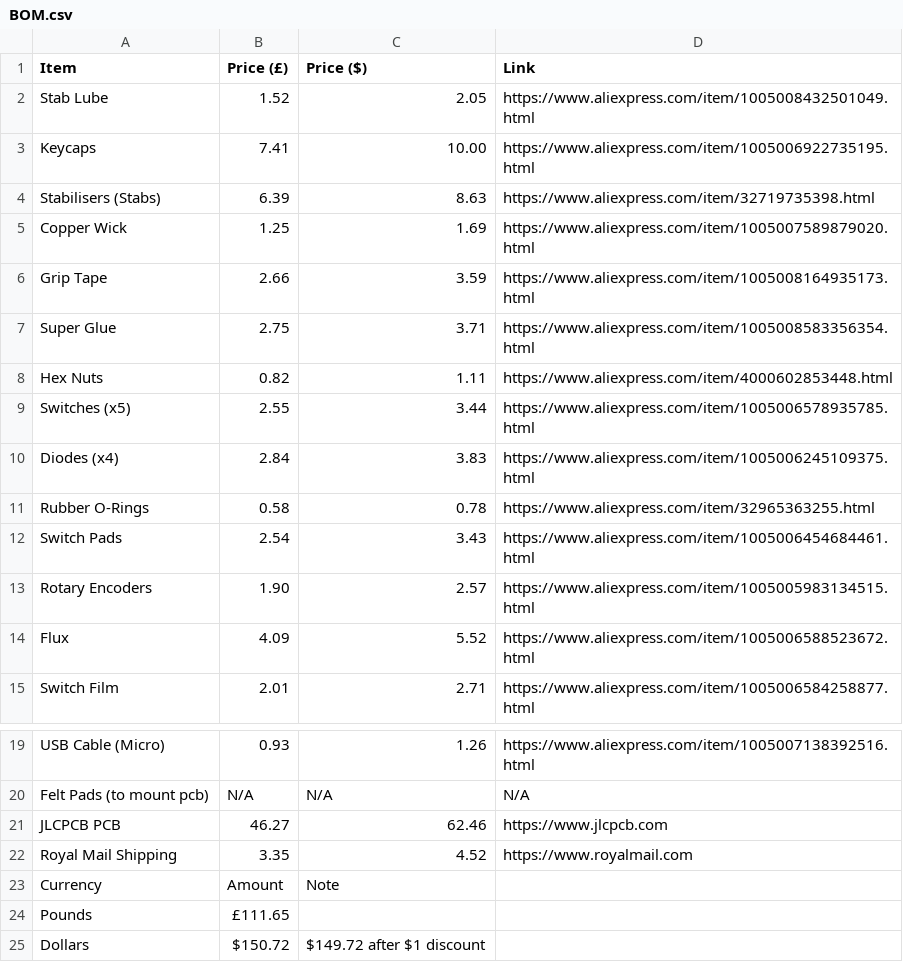
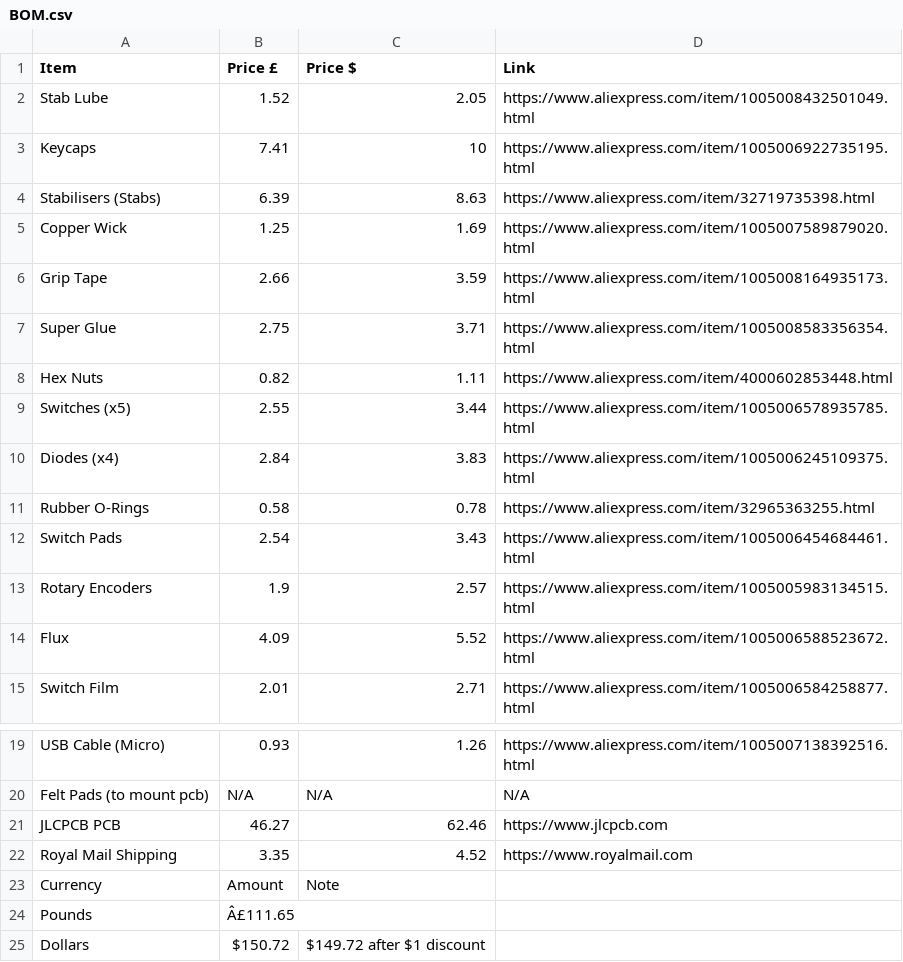
Before and after one commit to OneForFreedom/FreeBoard-V2, a CSV file: BOM.csv, drawn as a sheet; only a part is shown, gaps mark what is left out; the diff names each change by its address in the sheet, - before the commit and + after, or states it on an @@ line.

Commit message:
Add files via upload

```diff
--- a/BOM.csv
+++ b/BOM.csv
-B1: Price (£)
+B1: Price £
-C1: Price ($)
+C1: Price $
-C3 (Price $): 10.00
+C3 (Price $): 10
-B13 (Price £): 1.90
+B13 (Price £): 1.9
-B24 (Price £): £111.65
+B24 (Price £): Â£111.65
```
